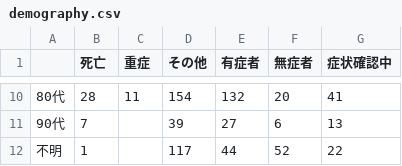
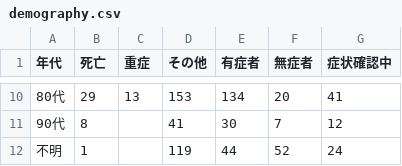
Before and after one commit to kaz-ogiwara/covid19, a CSV file: data/demography.csv, drawn as a sheet; only a part is shown, gaps mark what is left out; the diff covers the shown part only.

```diff
--- a/data/demography.csv
+++ b/data/demography.csv
@@ -1 +1 @@
-,死亡,重症,その他,有症者,無症者,症状確認中
+年代,死亡,重症,その他,有症者,無症者,症状確認中
@@ -10,3 +10,3 @@
-80代,28,11,154,132,20,41
-90代,7,,39,27,6,13
-不明,1,,117,44,52,22
+80代,29,13,153,134,20,41
+90代,8,,41,30,7,12
+不明,1,,119,44,52,24
```
Also changed, not shown: 30 edited cells elsewhere in this file, data/prefectures-2.csv, data/prefectures.csv, 2 other files.
